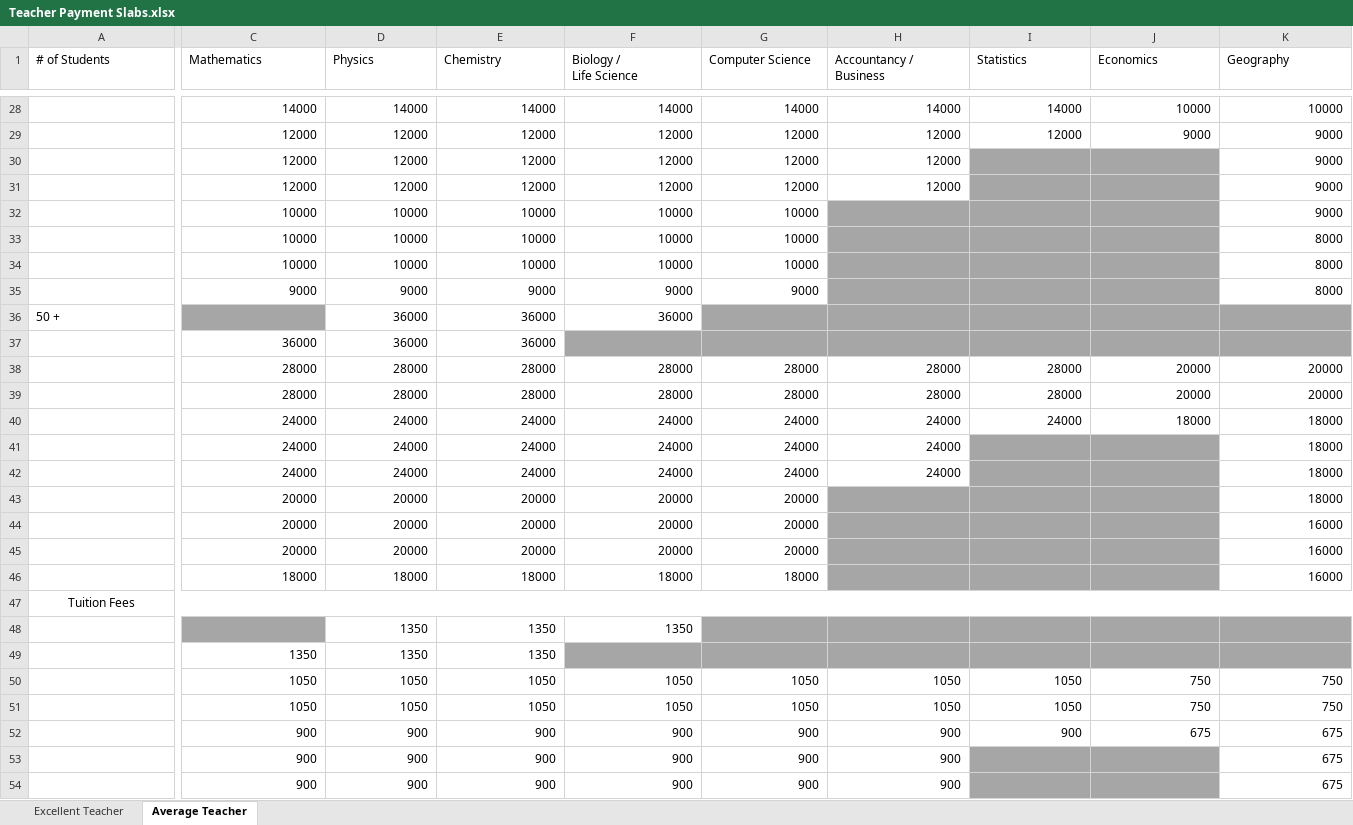
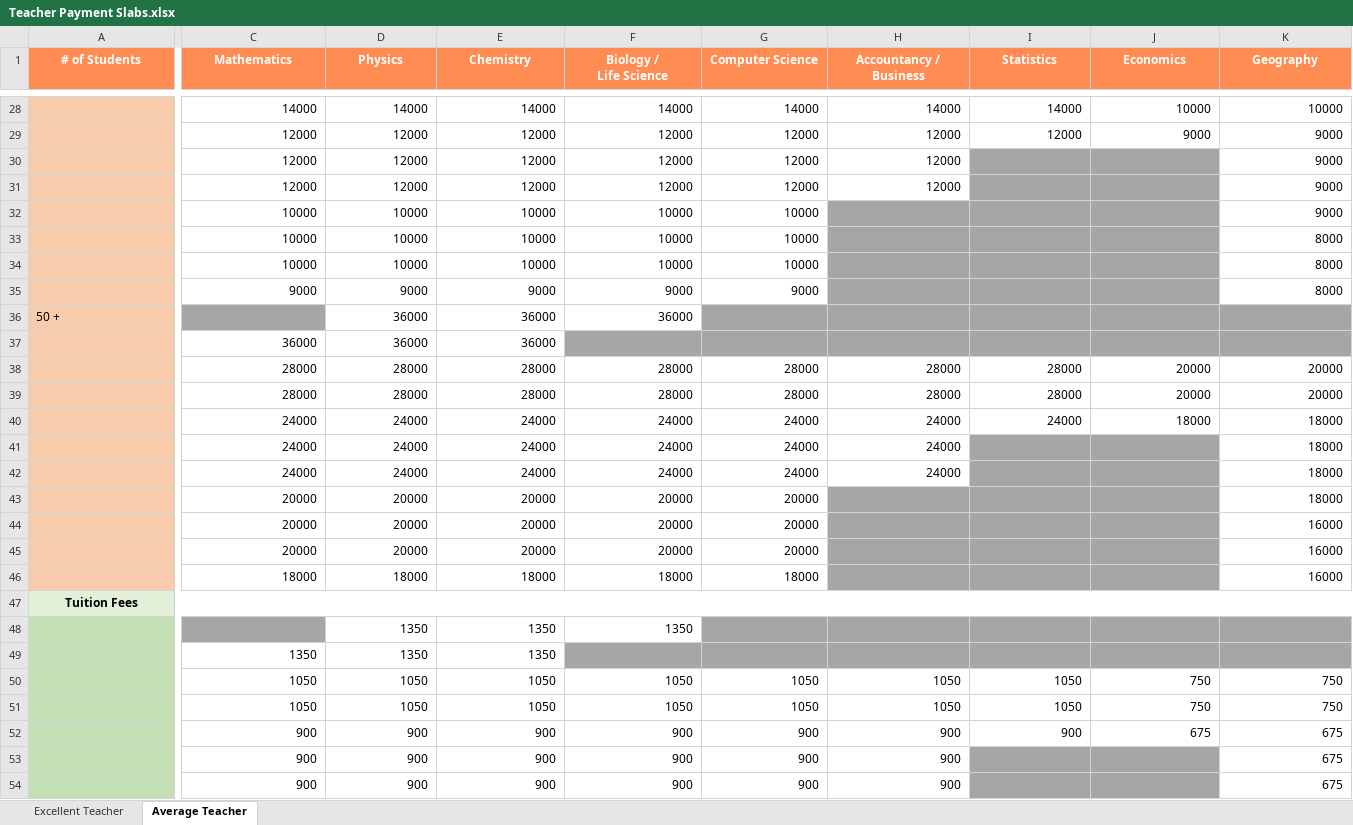
Before and after one commit to anodiamadm/Docs, an Excel workbook: Offline/TeacherRecruitment/Teacher Payment Slabs.xlsx, sheet Average Teacher, drawn as a sheet; only a part is shown, gaps mark what is left out; values as stored, in another font and other column widths than the file's, no borders; the diff covers the shown part only; the diff names each change by its address in the sheet, - before the commit and + after, or states it on an @@ line.

Commit message:
Update Teacher Payment

```diff
--- a/Offline/TeacherRecruitment/Teacher Payment Slabs.xlsx (sheet Average Teacher)
+++ b/Offline/TeacherRecruitment/Teacher Payment Slabs.xlsx (sheet Average Teacher)
-A1:K1 fill: none
+A1:K1 fill: #FF8C52
@@ A1 bold: off → on, text colour: black → #FFFFFF, alignment: left → center @@
@@ C1:K1 bold: off → on, text colour: black → #FFFFFF, alignment: left → center @@
-A28:A46 fill: none
+A28:A46 fill: #F8CBAD
-A47 bold: off
+A47 bold: on
-A47:K47 fill: none
+A47:K47 fill: #E2F0D9
-A48:A54 fill: none
+A48:A54 fill: #C5E0B4
```
Also changed, not shown: cell formats elsewhere in this sheet, sheet Excellent Teacher.
